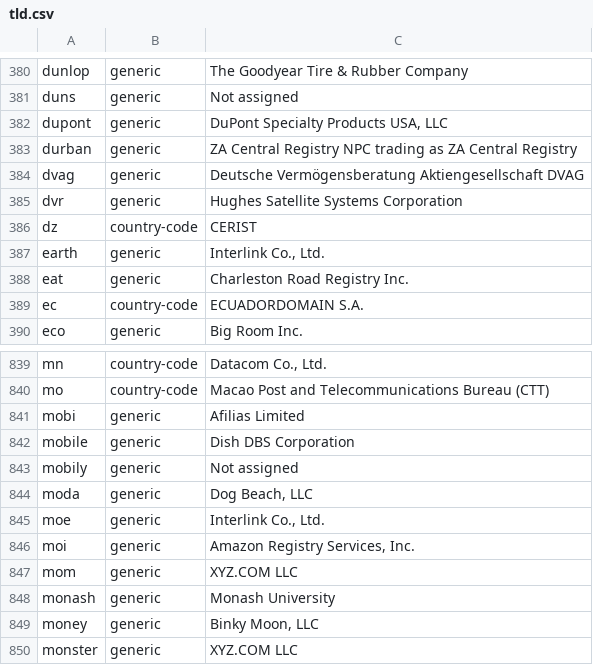
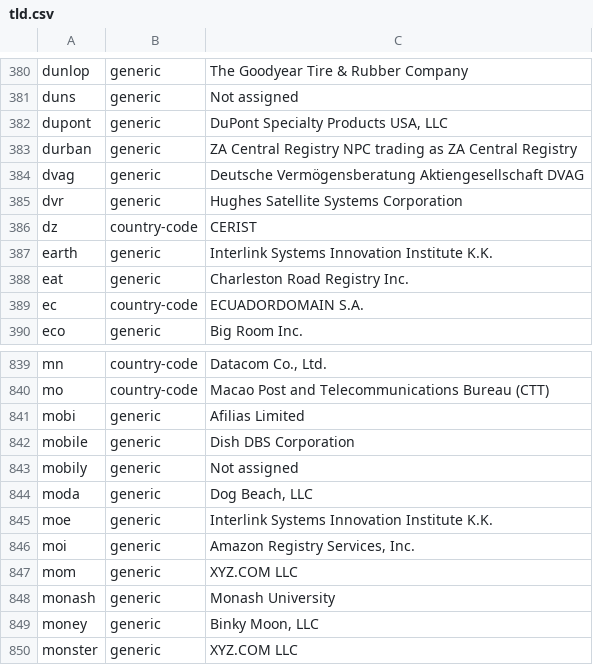
Before and after one commit to gh0stwizard/iana-tld-extractor, a CSV file: tld.csv, drawn as a sheet; only a part is shown, gaps mark what is left out.

```diff
--- a/tld.csv
+++ b/tld.csv
@@ -386,3 +386,3 @@
 "dz","country-code","CERIST"
-"earth","generic","Interlink Co., Ltd."
+"earth","generic","Interlink Systems Innovation Institute K.K."
 "eat","generic","Charleston Road Registry Inc."
@@ -844,3 +844,3 @@
 "moda","generic","Dog Beach, LLC"
-"moe","generic","Interlink Co., Ltd."
+"moe","generic","Interlink Systems Innovation Institute K.K."
 "moi","generic","Amazon Registry Services, Inc."
```
Also changed, not shown: raw.csv.
